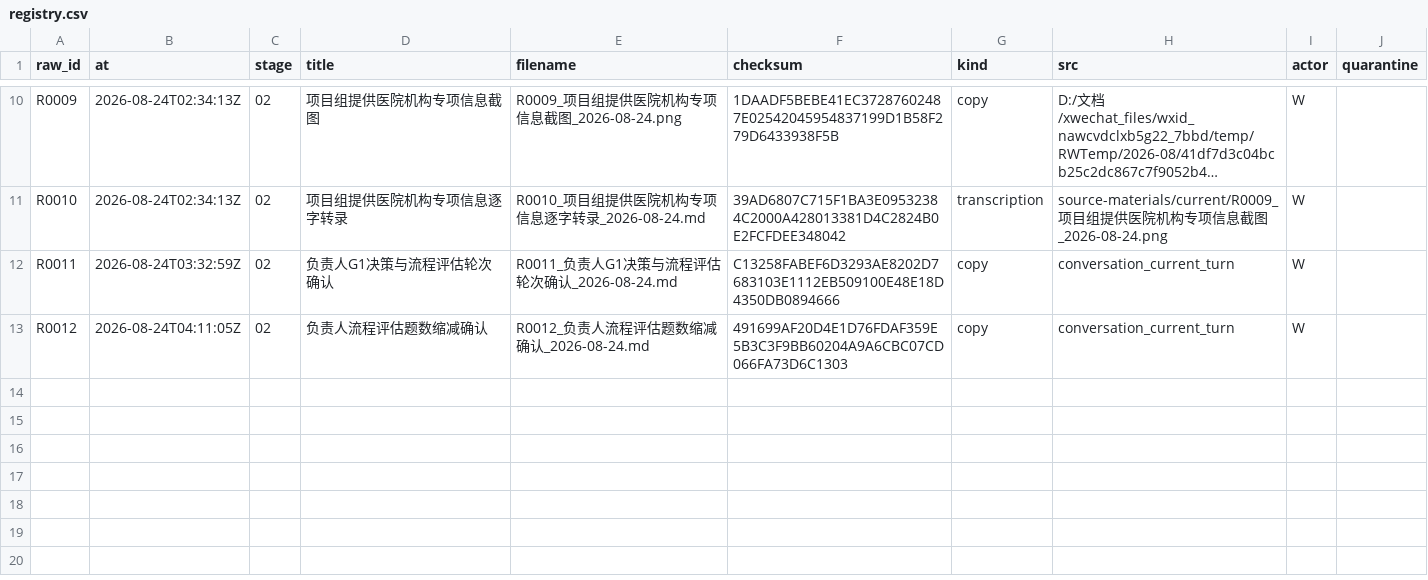
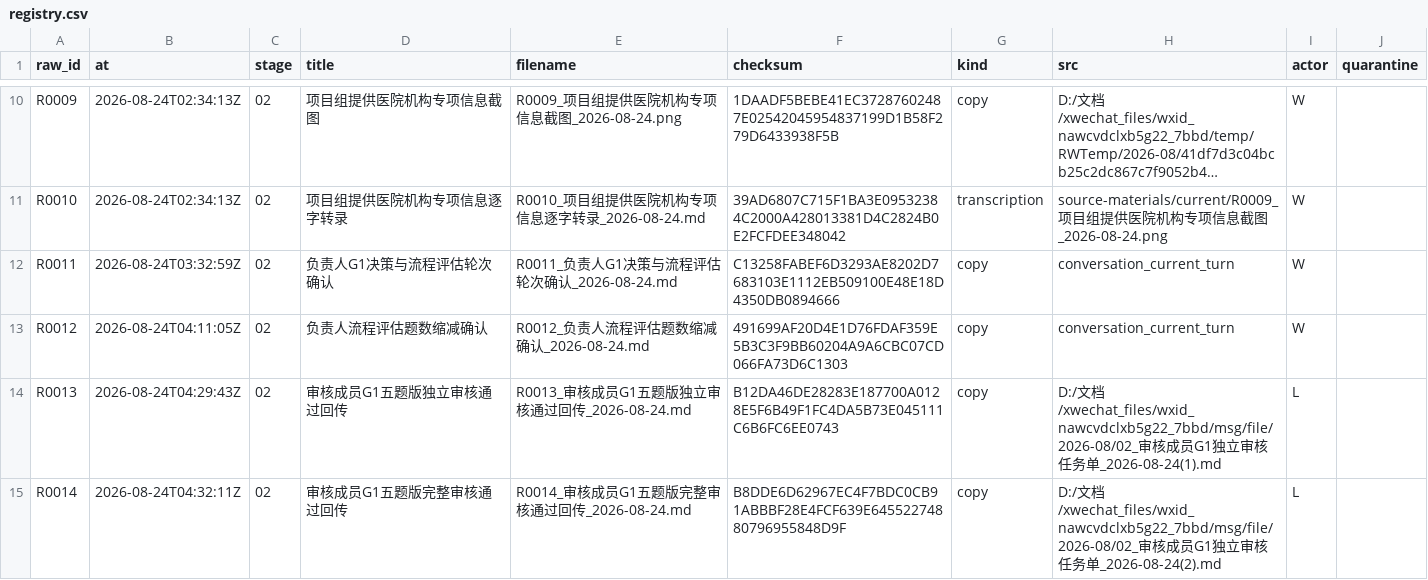
Before and after one commit to alexwilliamclerk/GEO, a CSV file: binhai-hospital-geo-diagnosis/source-materials/registry.csv, drawn as a sheet; only a part is shown, gaps mark what is left out; long unchanged cells end in ….

```diff
--- a/binhai-hospital-geo-diagnosis/source-materials/registry.csv
+++ b/binhai-hospital-geo-diagnosis/source-materials/registry.csv
@@ -13 +13,3 @@ R0011,2026-08-24T03:32:59Z,02,负责人G1决策与流程评估轮次确认,R0011
 R0012,2026-08-24T04:11:05Z,02,负责人流程评估题数缩减确认,R0012_负责人流程评估题数缩减确认_2026-08-24.md,491699AF20D4E1D76FDAF359E5B3C3F9BB60204A9A6CBC07CD066FA73D6C1303,copy,conversation_current_turn,W,
+R0013,2026-08-24T04:29:43Z,02,审核成员G1五题版独立审核通过回传,R0013_审核成员G1五题版独立审核通过回传_2026-08-24.md,B12DA46DE28283E187700A0128E5F6B49F1FC4DA5B73E045111C6B6FC6EE0743,copy,D:/文档/xwechat_files/wxid_nawcvdclxb5g22_7bbd/msg/file/2026-08/02_审核成员G1独立审核任务单_2026-08-24(1).md,L,
+R0014,2026-08-24T04:32:11Z,02,审核成员G1五题版完整审核通过回传,R0014_审核成员G1五题版完整审核通过回传_2026-08-24.md,B8DDE6D62967EC4F7BDC0CB91ABBBF28E4FCF639E64552274880796955848D9F,copy,D:/文档/xwechat_files/wxid_nawcvdclxb5g22_7bbd/msg/file/2026-08/02_审核成员G1独立审核任务单_2026-08-24(2).md,L,
```
Also changed, not shown: binhai-hospital-geo-diagnosis/project-records/transfer-log.csv, 15 other files.
